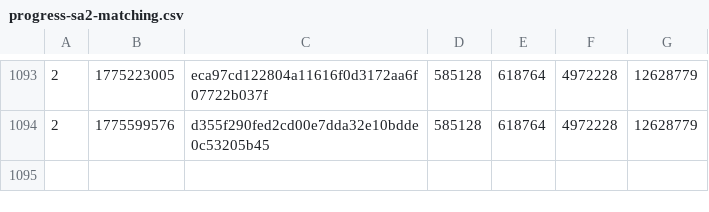
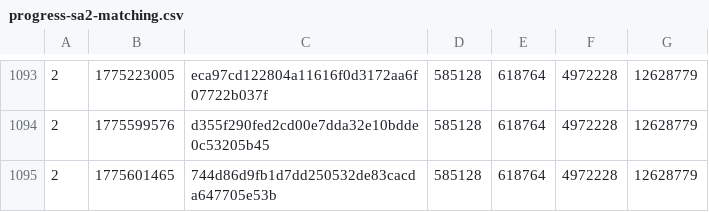
Before and after one commit to SAT-R/sa2, a CSV file: reports/progress-sa2-matching.csv, drawn as a sheet; only a part is shown, gaps mark what is left out; the diff names each change by its address in the sheet, - before the commit and + after, or states it on an @@ line.

```diff
--- a/reports/progress-sa2-matching.csv
+++ b/reports/progress-sa2-matching.csv
+row 1095: 2 | 1775601465 | 744d86d9fb1d7dd250532de83cacda647705e53b | 585128 | 618764 | 4972228 | 12628779
```
Also changed, not shown: reports/progress-collect_rings-matching.csv, reports/progress-collect_rings-nonmatching.csv, 10 other files.
